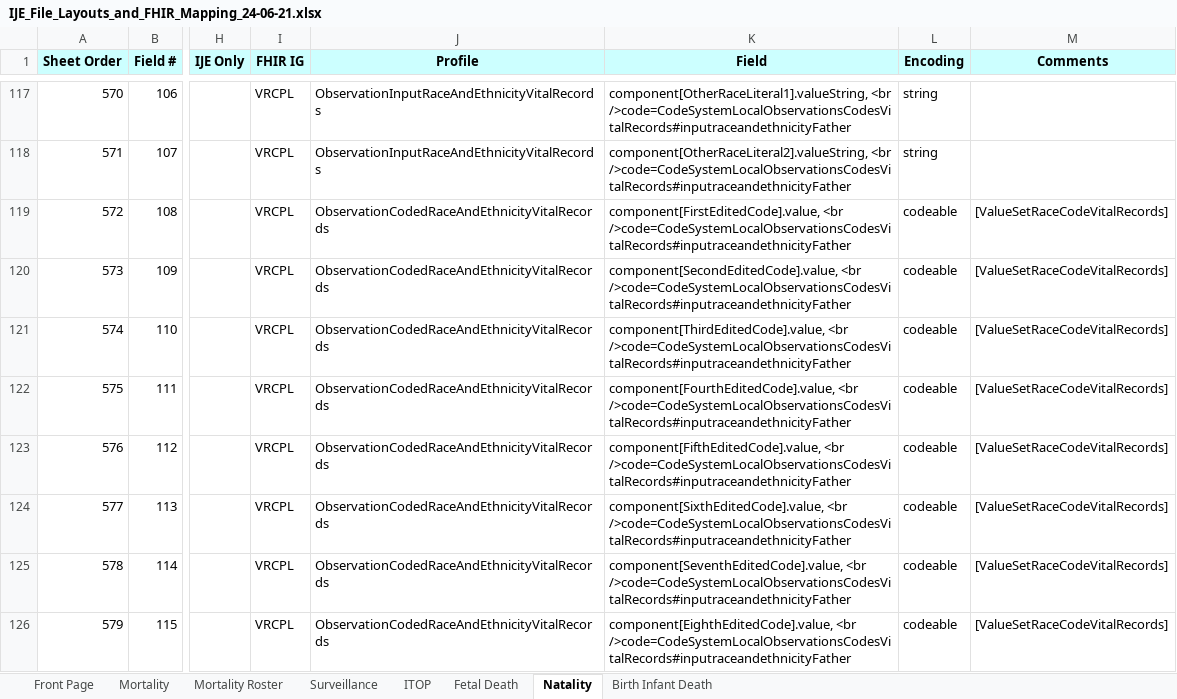
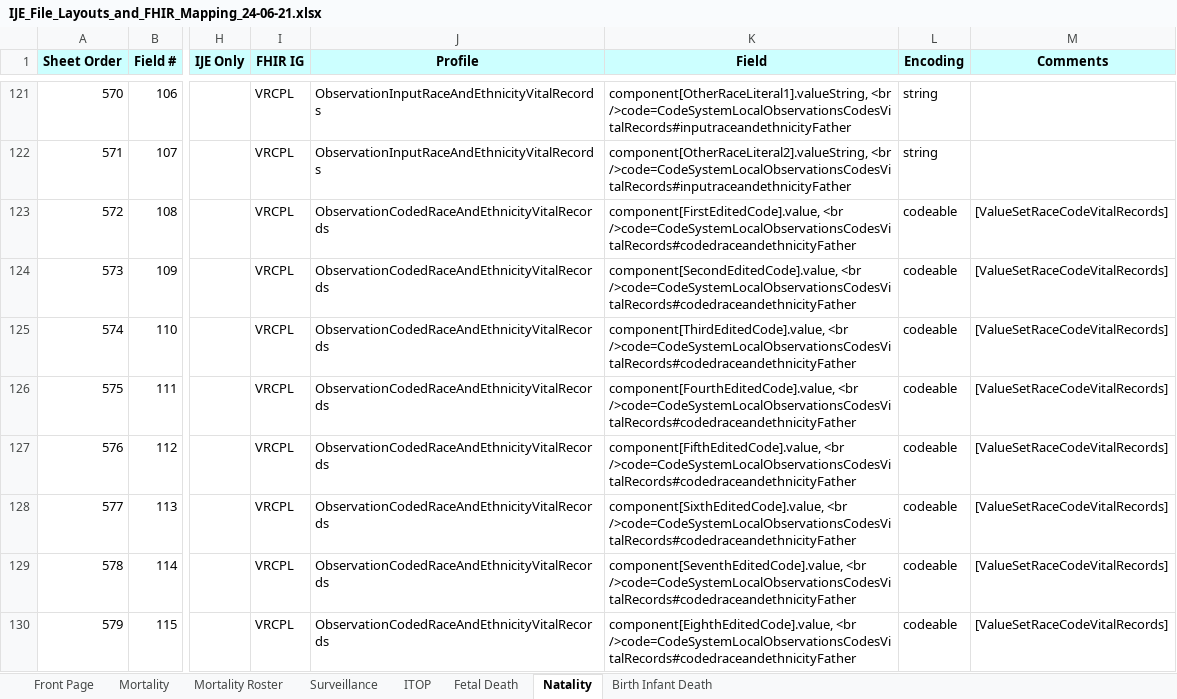
Before and after one commit to HL7/fhir-bfdr, an Excel workbook: input/images/IJE_File_Layouts_and_FHIR_Mapping_24-06-21.xlsx, sheet Natality, drawn as a sheet; only a part is shown, gaps mark what is left out; values as stored, in another font and other column widths than the file's, no borders; addresses are those after the commit; the diff covers the shown part only; the diff names each change by its address in the sheet, - before the commit and + after, or states it on an @@ line.

```diff
--- a/input/images/IJE_File_Layouts_and_FHIR_Mapping_24-06-21.xlsx (sheet Natality)
+++ b/input/images/IJE_File_Layouts_and_FHIR_Mapping_24-06-21.xlsx (sheet Natality)
-K123 (Field): component[FirstEditedCode].value, <br />code=CodeSystemLocalObservationsCodesVitalRecords#inputraceandethnicityFather
+K123 (Field): component[FirstEditedCode].value, <br />code=CodeSystemLocalObservationsCodesVitalRecords#codedraceandethnicityFather
-K124 (Field): component[SecondEditedCode].value, <br />code=CodeSystemLocalObservationsCodesVitalRecords#inputraceandethnicityFather
+K124 (Field): component[SecondEditedCode].value, <br />code=CodeSystemLocalObservationsCodesVitalRecords#codedraceandethnicityFather
-K125 (Field): component[ThirdEditedCode].value, <br />code=CodeSystemLocalObservationsCodesVitalRecords#inputraceandethnicityFather
+K125 (Field): component[ThirdEditedCode].value, <br />code=CodeSystemLocalObservationsCodesVitalRecords#codedraceandethnicityFather
-K126 (Field): component[FourthEditedCode].value, <br />code=CodeSystemLocalObservationsCodesVitalRecords#inputraceandethnicityFather
+K126 (Field): component[FourthEditedCode].value, <br />code=CodeSystemLocalObservationsCodesVitalRecords#codedraceandethnicityFather
-K127 (Field): component[FifthEditedCode].value, <br />code=CodeSystemLocalObservationsCodesVitalRecords#inputraceandethnicityFather
+K127 (Field): component[FifthEditedCode].value, <br />code=CodeSystemLocalObservationsCodesVitalRecords#codedraceandethnicityFather
-K128 (Field): component[SixthEditedCode].value, <br />code=CodeSystemLocalObservationsCodesVitalRecords#inputraceandethnicityFather
+K128 (Field): component[SixthEditedCode].value, <br />code=CodeSystemLocalObservationsCodesVitalRecords#codedraceandethnicityFather
-K129 (Field): component[SeventhEditedCode].value, <br />code=CodeSystemLocalObservationsCodesVitalRecords#inputraceandethnicityFather
+K129 (Field): component[SeventhEditedCode].value, <br />code=CodeSystemLocalObservationsCodesVitalRecords#codedraceandethnicityFather
-K130 (Field): component[EighthEditedCode].value, <br />code=CodeSystemLocalObservationsCodesVitalRecords#inputraceandethnicityFather
+K130 (Field): component[EighthEditedCode].value, <br />code=CodeSystemLocalObservationsCodesVitalRecords#codedraceandethnicityFather
```
Also changed, not shown: 4 added rows and 31 edited cells elsewhere in this sheet, sheet Fetal Death, sheet Mortality, sheet Mortality Roster, sheet Surveillance.
